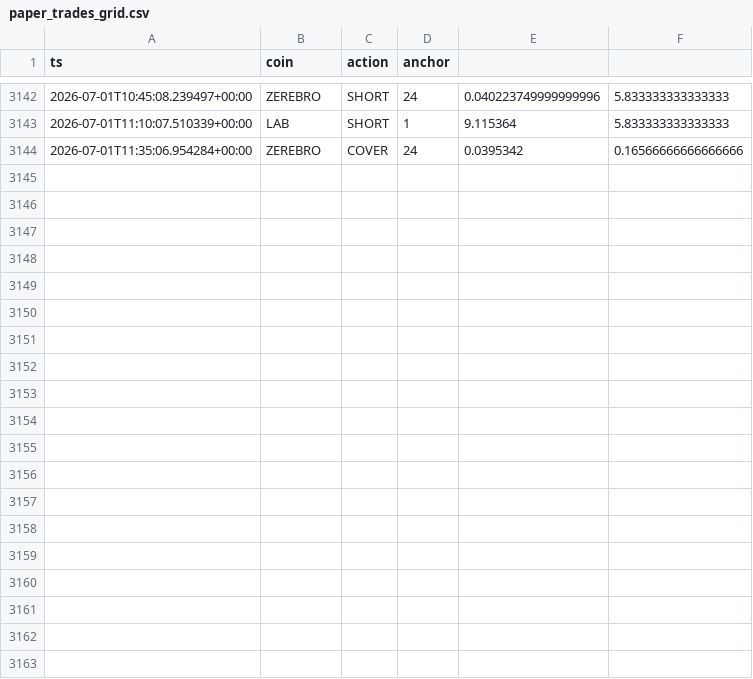
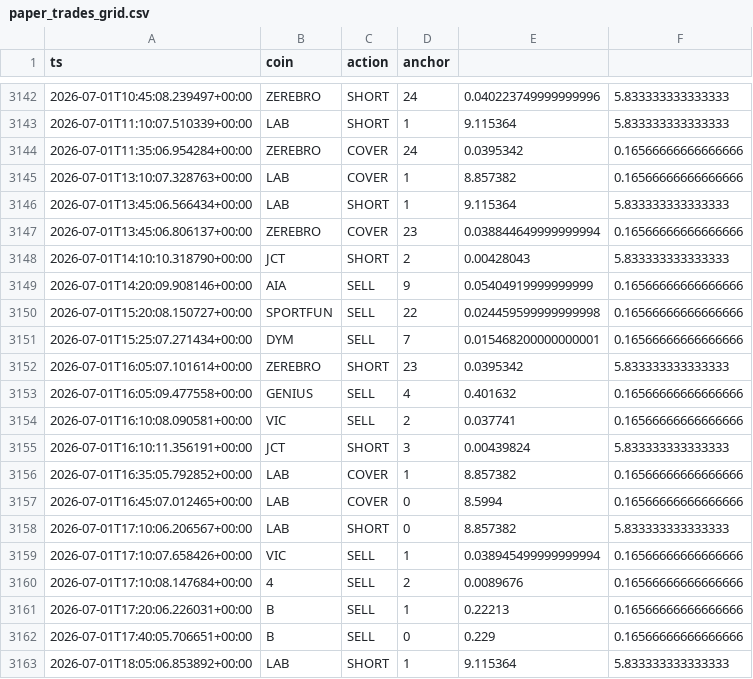
Before and after one commit to AlexeyKharin06/bots-cluster-, a CSV file: memory/trade/paper_v1/paper_trades_grid.csv, drawn as a sheet; only a part is shown, gaps mark what is left out.

Commit message:
trade paper_v1 auto 2026-07-01_18:17

```diff
--- a/memory/trade/paper_v1/paper_trades_grid.csv
+++ b/memory/trade/paper_v1/paper_trades_grid.csv
@@ -3144 +3144,20 @@ ts,coin,action,anchor
 2026-07-01T11:35:06.954284+00:00,ZEREBRO,COVER,24,0.0395342,0.16566666666666666
+2026-07-01T13:10:07.328763+00:00,LAB,COVER,1,8.857382,0.16566666666666666
+2026-07-01T13:45:06.566434+00:00,LAB,SHORT,1,9.115364,5.833333333333333
+2026-07-01T13:45:06.806137+00:00,ZEREBRO,COVER,23,0.038844649999999994,0.16566666666666666
+2026-07-01T14:10:10.318790+00:00,JCT,SHORT,2,0.00428043,5.833333333333333
+2026-07-01T14:20:09.908146+00:00,AIA,SELL,9,0.05404919999999999,0.16566666666666666
+2026-07-01T15:20:08.150727+00:00,SPORTFUN,SELL,22,0.024459599999999998,0.16566666666666666
+2026-07-01T15:25:07.271434+00:00,DYM,SELL,7,0.015468200000000001,0.16566666666666666
+2026-07-01T16:05:07.101614+00:00,ZEREBRO,SHORT,23,0.0395342,5.833333333333333
+2026-07-01T16:05:09.477558+00:00,GENIUS,SELL,4,0.401632,0.16566666666666666
+2026-07-01T16:10:08.090581+00:00,VIC,SELL,2,0.037741,0.16566666666666666
+2026-07-01T16:10:11.356191+00:00,JCT,SHORT,3,0.00439824,5.833333333333333
+2026-07-01T16:35:05.792852+00:00,LAB,COVER,1,8.857382,0.16566666666666666
+2026-07-01T16:45:07.012465+00:00,LAB,COVER,0,8.5994,0.16566666666666666
+2026-07-01T17:10:06.206567+00:00,LAB,SHORT,0,8.857382,5.833333333333333
+2026-07-01T17:10:07.658426+00:00,VIC,SELL,1,0.038945499999999994,0.16566666666666666
+2026-07-01T17:10:08.147684+00:00,4,SELL,2,0.0089676,0.16566666666666666
+2026-07-01T17:20:06.226031+00:00,B,SELL,1,0.22213,0.16566666666666666
+2026-07-01T17:40:05.706651+00:00,B,SELL,0,0.229,0.16566666666666666
+2026-07-01T18:05:06.853892+00:00,LAB,SHORT,1,9.115364,5.833333333333333
```
Also changed, not shown: memory/trade/paper_v1/paper_trades_breakout.csv, memory/trade/paper_v1/paper_trades_funding.csv, 9 other files.
